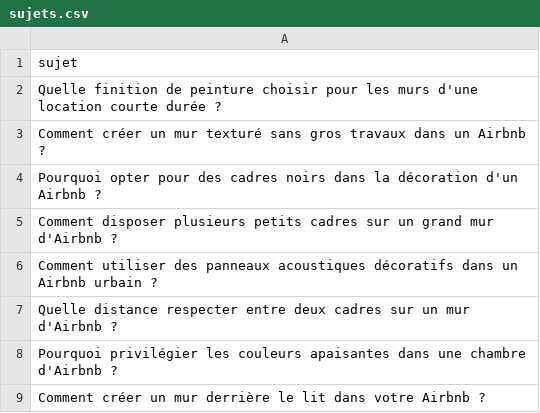
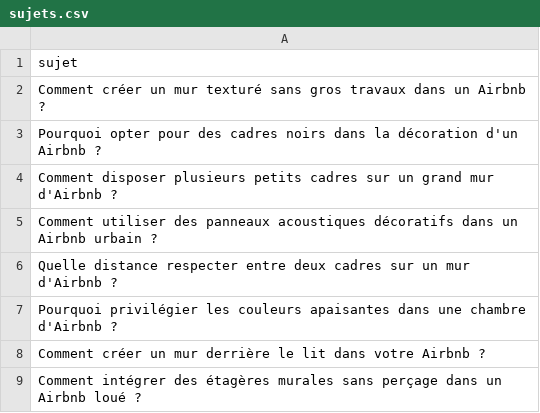
Before and after one commit to Metalosmose21/Airbnb-2, a CSV file: sujets.csv, drawn as a sheet; only a part is shown; the shorter side is filled out with more unchanged rows.

```diff
--- a/sujets.csv
+++ b/sujets.csv
@@ -1,3 +1,2 @@
 sujet
-Quelle finition de peinture choisir pour les murs d'une location courte durée ?
 Comment créer un mur texturé sans gros travaux dans un Airbnb ?
```
Also changed, not shown: sujets_traites.csv.
